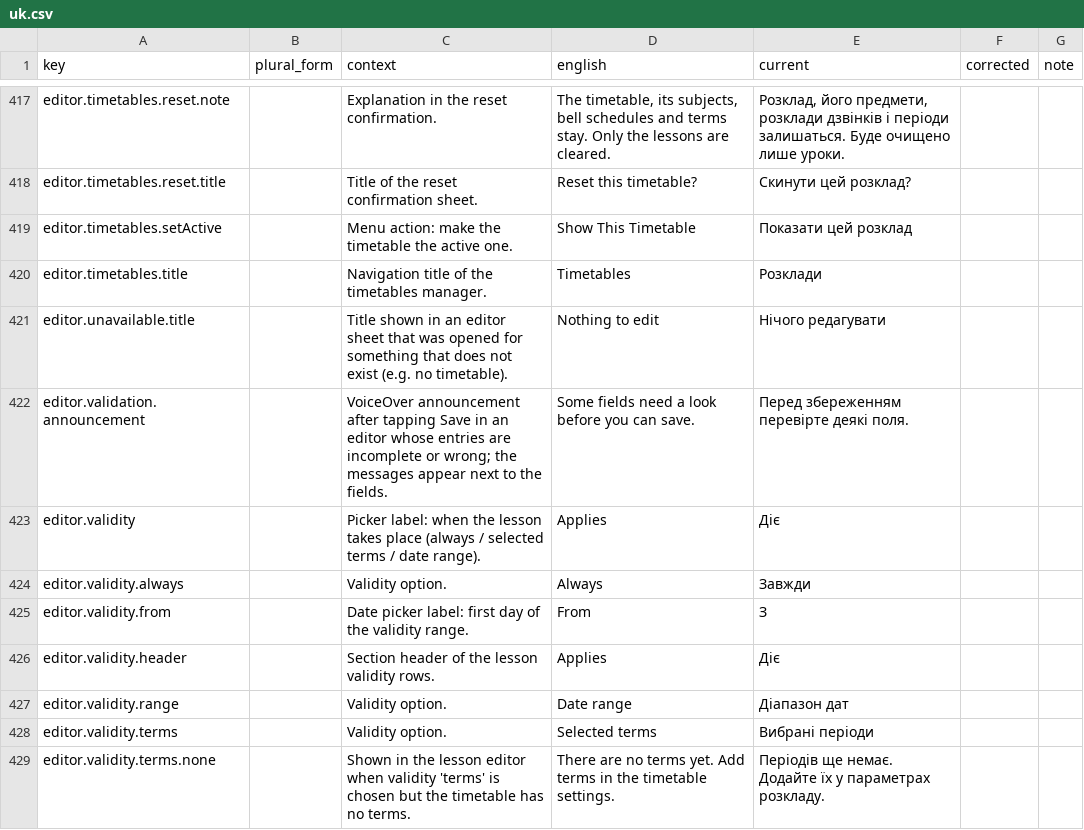
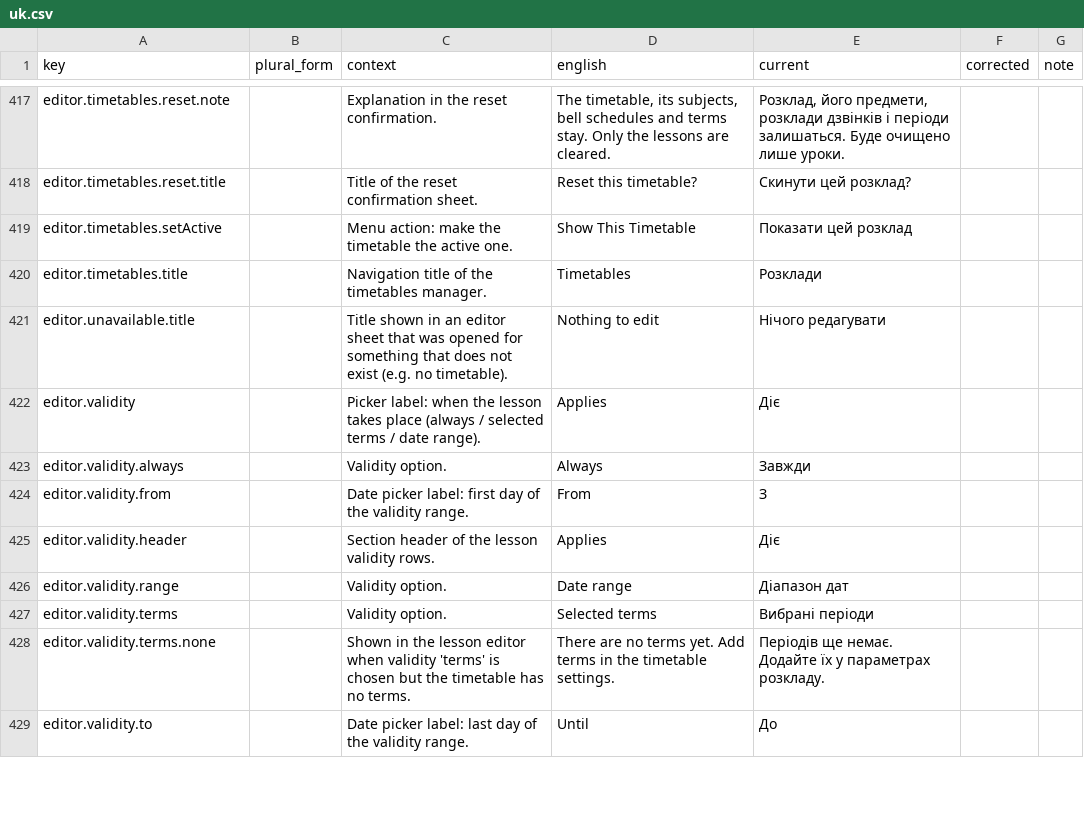
Before and after one commit to simon01920/tabula-app-ios, a CSV file: docs/localization/review/uk.csv, drawn as a sheet; only a part is shown, gaps mark what is left out; the shorter side is filled out with more unchanged rows.

```diff
--- a/docs/localization/review/uk.csv
+++ b/docs/localization/review/uk.csv
@@ -421,3 +421,2 @@ editor.timetables.title,,Navigation title of the timetables manager.,Timetables,
 editor.unavailable.title,,Title shown in an editor sheet that was opened for something that does not exist (e.g. no timetable).,Nothing to edit,Нічого редагувати,,
-editor.validation.announcement,,VoiceOver announcement after tapping Save in an editor whose entries are incomplete or wrong; the messages appear next to the fields.,Some fields need a look before you can save.,Перед збереженням перевірте деякі поля.,,
 editor.validity,,Picker label: when the lesson takes place (always / selected terms / date range).,Applies,Діє,,
```
Also changed, not shown: docs/localization/review/de.csv, docs/localization/review/fr.csv, 34 other files.
